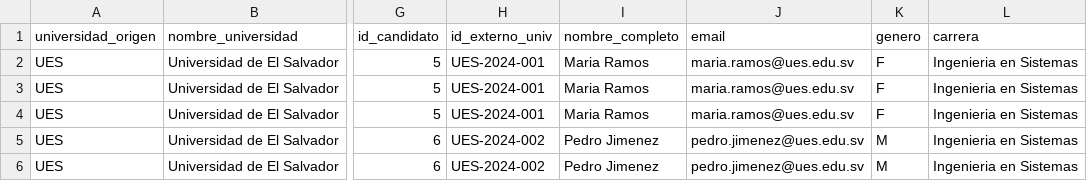
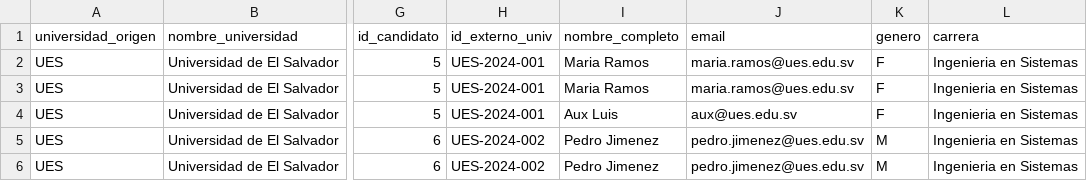
Before and after one commit to aidaorantes9/AYD2_P_VJ2026_PROYECTO_G5, a CSV file: backend/dev2-integracion/archivos_prueba/ues_candidatos.csv, drawn as a sheet; only a part is shown, gaps mark what is left out; the diff names each change by its address in the sheet, - before the commit and + after, or states it on an @@ line.

Commit message:
201901444: flujo administrador  + flujo candidato

```diff
--- a/backend/dev2-integracion/archivos_prueba/ues_candidatos.csv
+++ b/backend/dev2-integracion/archivos_prueba/ues_candidatos.csv
-I4 (nombre_completo): Maria Ramos
+I4 (nombre_completo): Aux Luis
-J4 (email): maria.ramos@ues.edu.sv
+J4 (email): aux@ues.edu.sv
```
Also changed, not shown: 8 other files.
